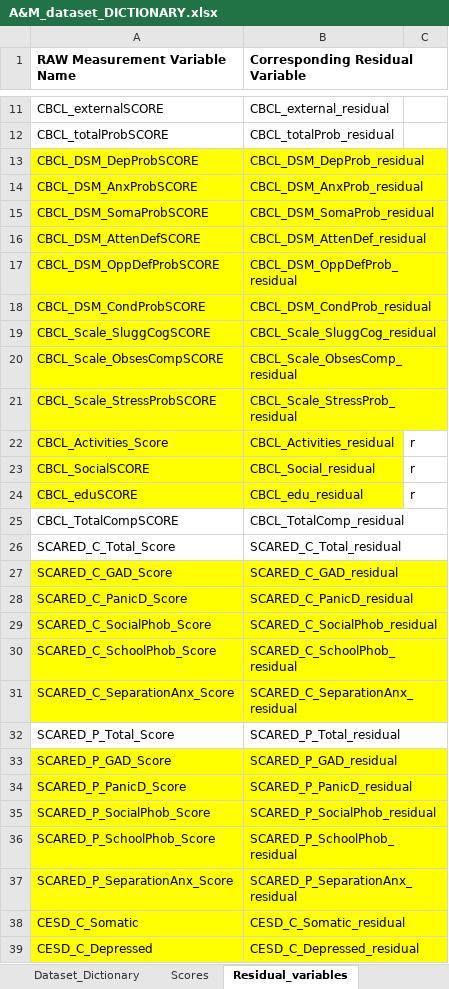
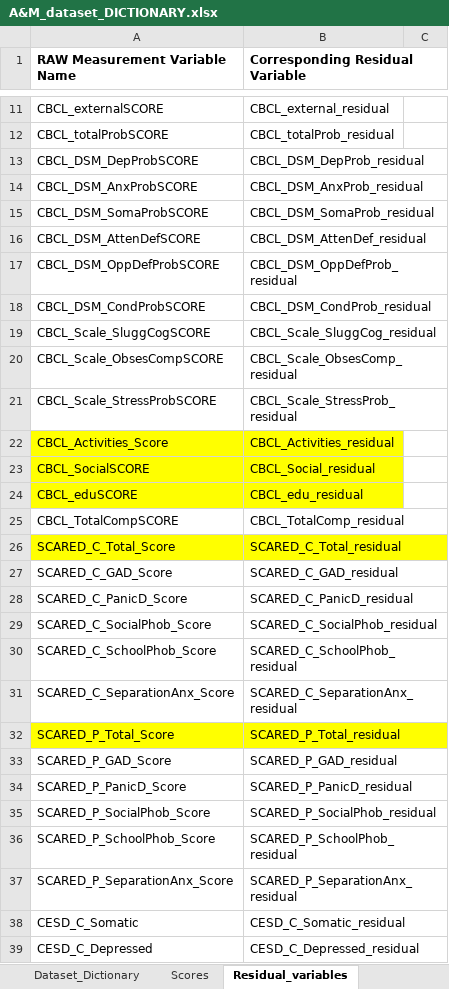
Before and after one commit to MianzhiHu/IronDeficiency, an Excel workbook: Data/Original_Data/A&M_dataset_DICTIONARY.xlsx, sheet Residual_variables, drawn as a sheet; only a part is shown, gaps mark what is left out; values as stored, in another font and other column widths than the file's, no borders; the diff covers the shown part only; the diff names each change by its address in the sheet, - before the commit and + after, or states it on an @@ line.

```diff
--- a/Data/Original_Data/A&M_dataset_DICTIONARY.xlsx (sheet Residual_variables)
+++ b/Data/Original_Data/A&M_dataset_DICTIONARY.xlsx (sheet Residual_variables)
-A13:B21 fill: #FFFF00
+A13:B21 fill: none
-C22:C24: r
+C22:C24: (empty)
-A26:B26 fill: none
+A26:B26 fill: #FFFF00
-A27:B31 fill: #FFFF00
+A27:B31 fill: none
-A32:B32 fill: none
+A32:B32 fill: #FFFF00
-A33:B39 fill: #FFFF00
+A33:B39 fill: none
```
Also changed, not shown: 28 added rows, 13 edited cells and cell formats elsewhere in this sheet, sheet Dataset_Dictionary, 51 other files.
